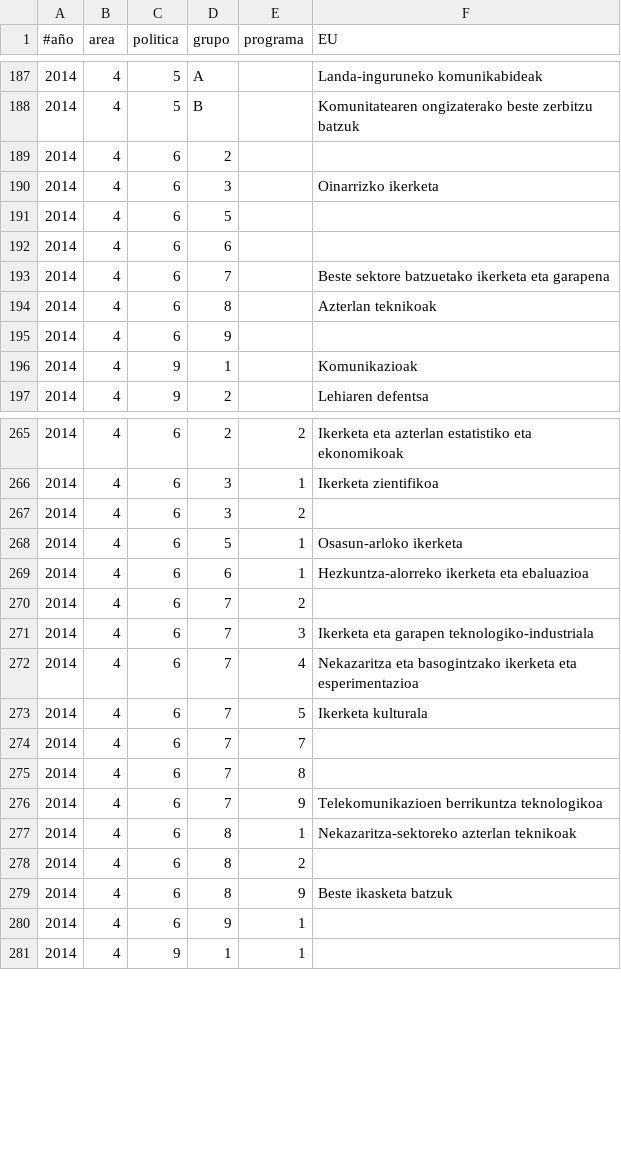
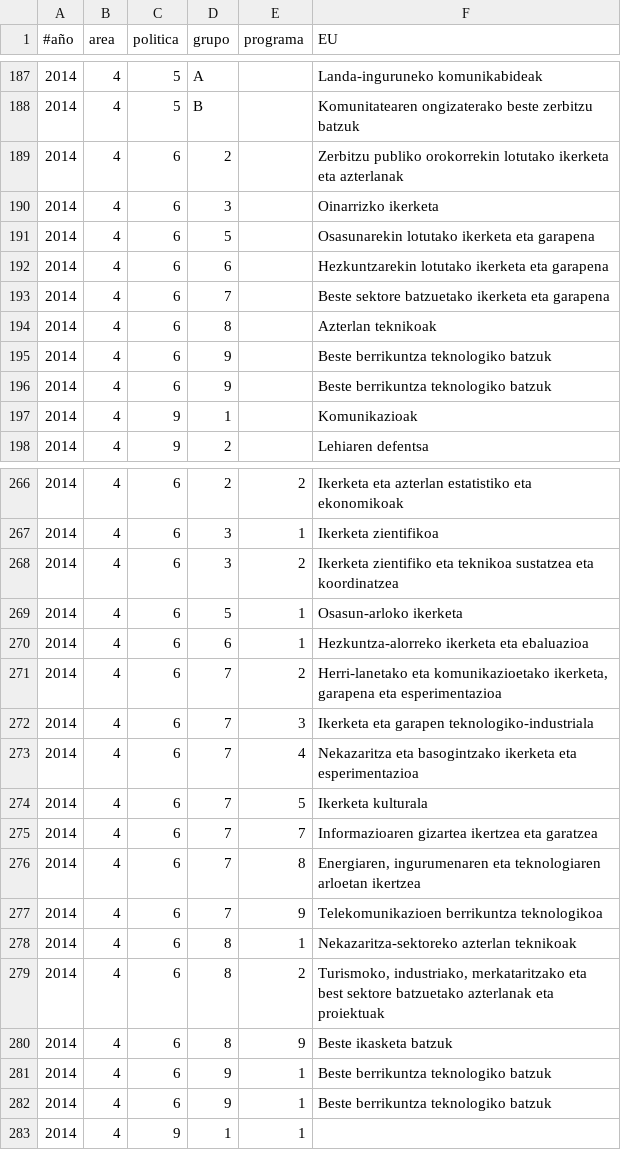
Before and after one commit to civio/presupuesto-navarra, a CSV file: data/eu/comunidad/2014/estructura_funcional.csv, drawn as a sheet; only a part is shown, gaps mark what is left out; the diff covers the shown part only.

Commit message:
Fill some gaps in functional translations civio/presupuesto-management#361

```diff
--- a/data/eu/comunidad/2014/estructura_funcional.csv
+++ b/data/eu/comunidad/2014/estructura_funcional.csv
@@ -188,9 +188,10 @@
 2014,4,5,B,,Komunitatearen ongizaterako beste zerbitzu batzuk
-2014,4,6,2,,
+2014,4,6,2,,Zerbitzu publiko orokorrekin lotutako ikerketa eta azterlanak
 2014,4,6,3,,Oinarrizko ikerketa
-2014,4,6,5,,
-2014,4,6,6,,
+2014,4,6,5,,Osasunarekin lotutako ikerketa eta garapena
+2014,4,6,6,,Hezkuntzarekin lotutako ikerketa eta garapena
 2014,4,6,7,,Beste sektore batzuetako ikerketa eta garapena
 2014,4,6,8,,Azterlan teknikoak
-2014,4,6,9,,
+2014,4,6,9,,Beste berrikuntza teknologiko batzuk
+2014,4,6,9,,Beste berrikuntza teknologiko batzuk
 2014,4,9,1,,Komunikazioak
@@ -266,6 +267,6 @@
 2014,4,6,3,1,Ikerketa zientifikoa
-2014,4,6,3,2,
+2014,4,6,3,2,Ikerketa zientifiko eta teknikoa sustatzea eta koordinatzea
 2014,4,6,5,1,Osasun-arloko ikerketa
 2014,4,6,6,1,Hezkuntza-alorreko ikerketa eta ebaluazioa
-2014,4,6,7,2,
+2014,4,6,7,2,"Herri-lanetako eta komunikazioetako ikerketa, garapena eta esperimentazioa"
 2014,4,6,7,3,Ikerketa eta garapen teknologiko-industriala
@@ -273,9 +274,10 @@
 2014,4,6,7,5,Ikerketa kulturala
-2014,4,6,7,7,
-2014,4,6,7,8,
+2014,4,6,7,7,Informazioaren gizartea ikertzea eta garatzea
+2014,4,6,7,8,"Energiaren, ingurumenaren eta teknologiaren arloetan ikertzea"
 2014,4,6,7,9,Telekomunikazioen berrikuntza teknologikoa
 2014,4,6,8,1,Nekazaritza-sektoreko azterlan teknikoak
-2014,4,6,8,2,
+2014,4,6,8,2,"Turismoko, industriako, merkataritzako eta best sektore batzuetako azterlanak eta proiektuak"
 2014,4,6,8,9,Beste ikasketa batzuk
-2014,4,6,9,1,
+2014,4,6,9,1,Beste berrikuntza teknologiko batzuk
+2014,4,6,9,1,Beste berrikuntza teknologiko batzuk
 2014,4,9,1,1,
```
Also changed, not shown: 42 edited cells elsewhere in this file, data/eu/comunidad/2010/estructura_funcional.csv, data/eu/comunidad/2011/estructura_funcional.csv, 4 other files.
